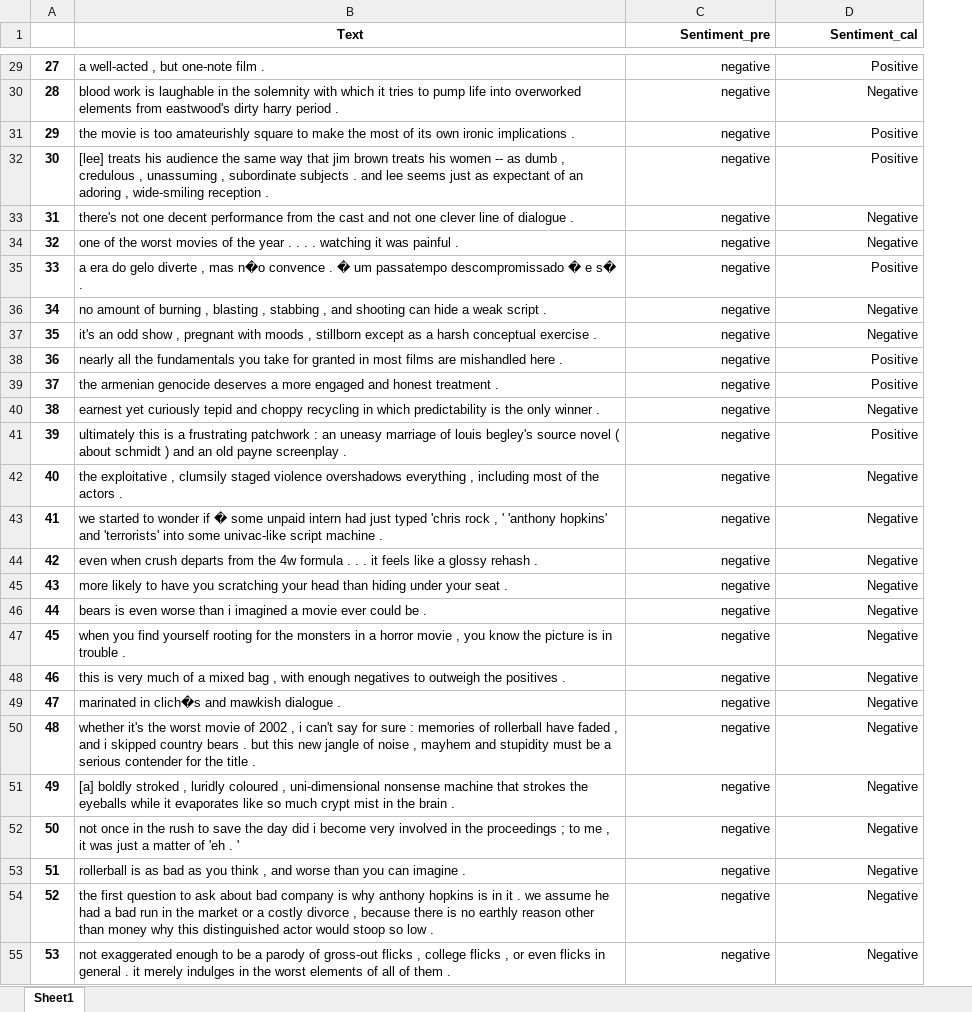
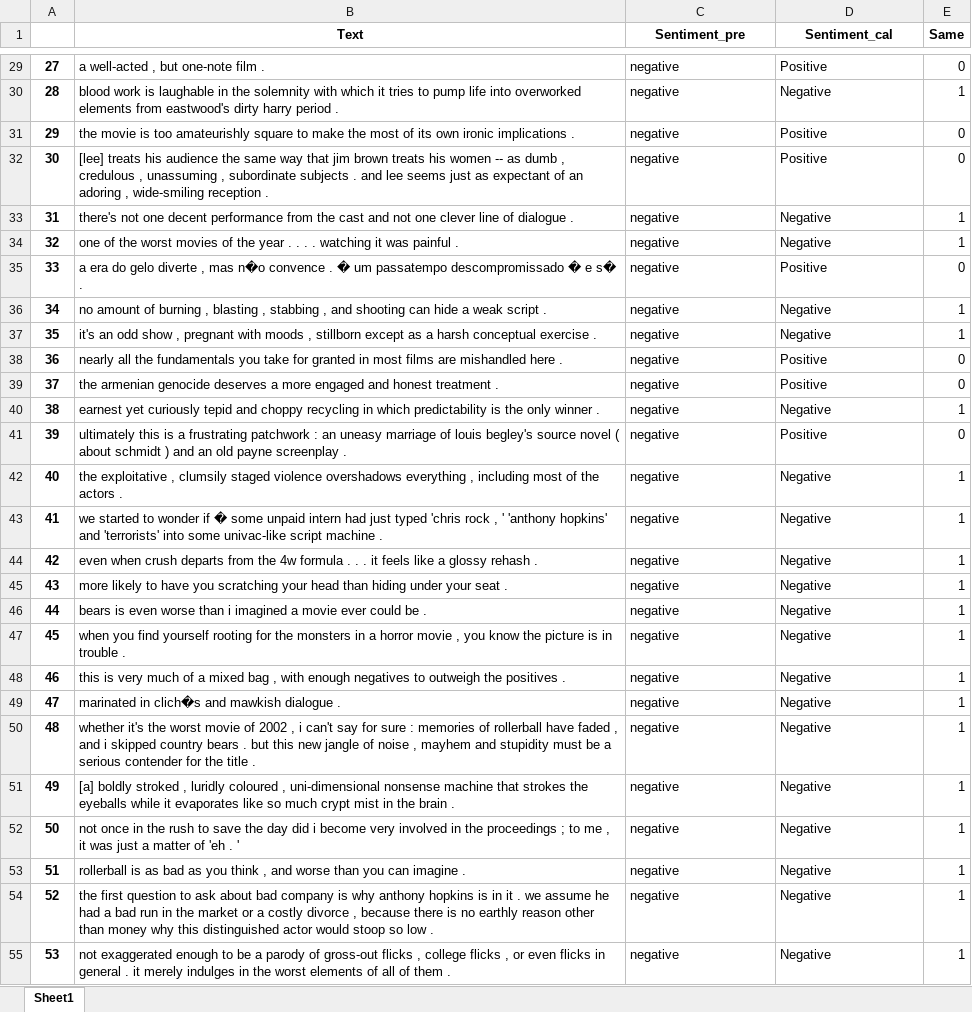
Before and after one commit to AnuragLaskar/Final-Project, an Excel workbook: test_result.xlsx, sheet Sheet1, drawn as a sheet; only a part is shown, gaps mark what is left out; values as stored, in another font and other column widths than the file's, no borders; the diff covers the shown part only; the diff names each change by its address in the sheet, - before the commit and + after, or states it on an @@ line.

```diff
--- a/test_result.xlsx (sheet Sheet1)
+++ b/test_result.xlsx (sheet Sheet1)
+column E (Same), rows 29-55: 0 | 1 | 0 | 0 | 1 | 1 | 0 | 1 | 1 | 0 | 0 | 1 | 0 | 1 | 1 | 1 | 1 | 1 | 1 | 1 | 1 | 1 | 1 | 1 | 1 | 1 | 1
-C1:D1 alignment: right
+C1:D1 alignment: center
-C29:D55 alignment: right
+C29:D55 alignment: left
```
Also changed, not shown: 1 added row, cell formats and row numbers in column A elsewhere in this sheet, 4 other files.
